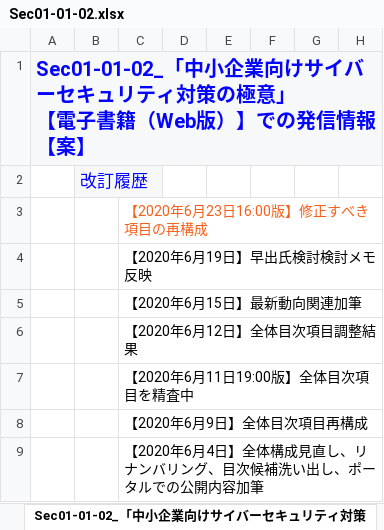
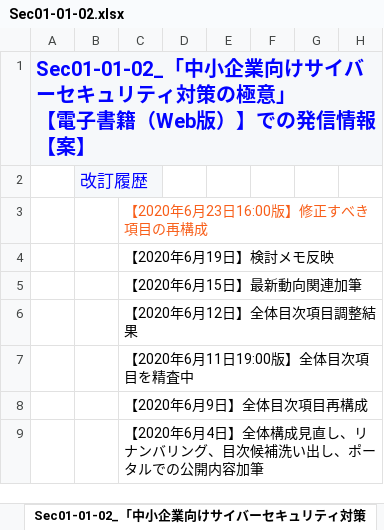
Before and after one commit to BlueMoon55/Sharing_Knowledge3, an Excel workbook: MindManager3/Sec01-01-02.xlsx, sheet Sec01-01-02_「中小企業向けサイバーセキュリティ対策, drawn as a sheet; only a part is shown; values as stored, in another font and other column widths than the file's, no borders; charts and pictures not drawn; the diff names each change by its address in the sheet, - before the commit and + after, or states it on an @@ line.

```diff
--- a/MindManager3/Sec01-01-02.xlsx (sheet Sec01-01-02_「中小企業向けサイバーセキュリティ対策)
+++ b/MindManager3/Sec01-01-02.xlsx (sheet Sec01-01-02_「中小企業向けサイバーセキュリティ対策)
-C4: 【2020年6月19日】早出氏検討検討メモ反映
+C4: 【2020年6月19日】検討メモ反映
```
Also changed, not shown: 2 other files.
